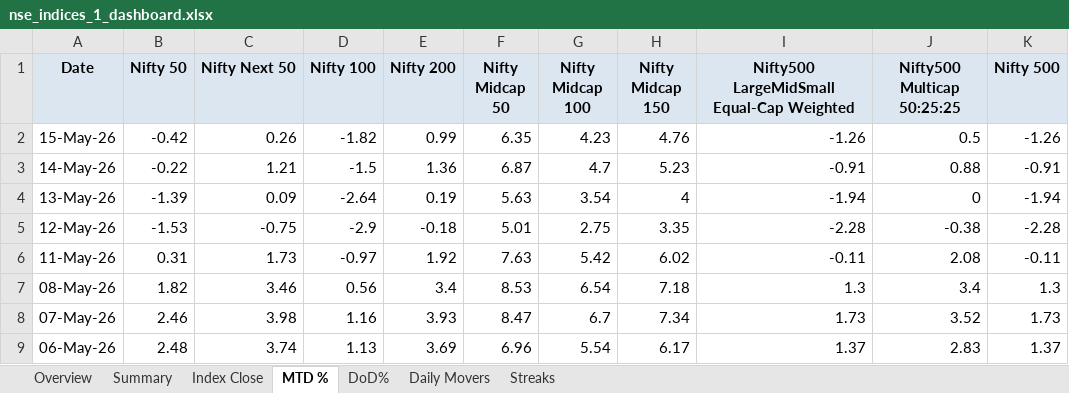
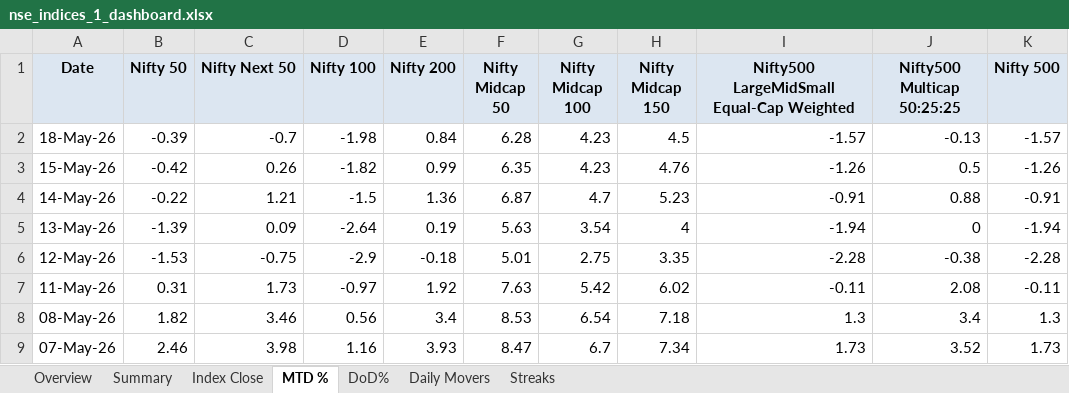
Before and after one commit to rahulshirke7951/nse.indices.a1, an Excel workbook: nse_indices_1_dashboard.xlsx, sheet MTD %, drawn as a sheet; only a part is shown; the shorter side is filled out with more unchanged rows; values as stored, in another font and other column widths than the file's, no borders; conditional formats not drawn; the diff names each change by its address in the sheet, - before the commit and + after, or states it on an @@ line.

```diff
--- a/nse_indices_1_dashboard.xlsx (sheet MTD %)
+++ b/nse_indices_1_dashboard.xlsx (sheet MTD %)
+row 2: 18-May-26 | -0.39 | -0.7 | -1.98 | 0.84 | 6.28 | 4.23 | 4.5 | -1.57 | -0.13 | -1.57
```
Also changed, not shown: sheet Summary, sheet DoD%, sheet Index Close, sheet Overview, sheet Daily Movers, nse_indices_1_raw.xlsx, 1 other file.
